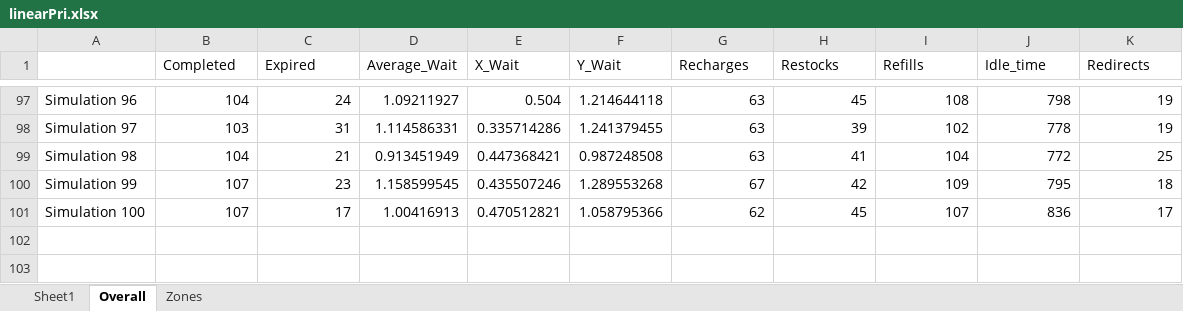
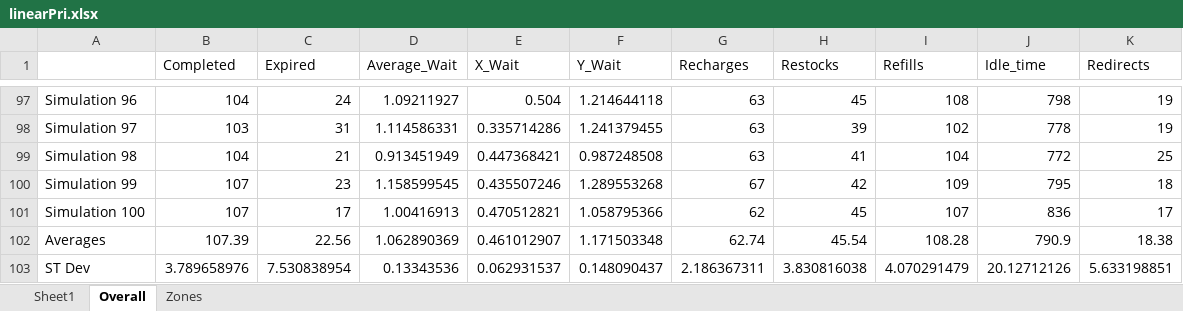
Before and after one commit to JonathanCLarson/SMART_UAV_disaster_algorithm_1, an Excel workbook: Current_Workspace/linearPri.xlsx, sheet Overall, drawn as a sheet; only a part is shown, gaps mark what is left out; values as stored, in another font and other column widths than the file's, no borders; the diff names each change by its address in the sheet, - before the commit and + after, or states it on an @@ line.

```diff
--- a/Current_Workspace/linearPri.xlsx (sheet Overall)
+++ b/Current_Workspace/linearPri.xlsx (sheet Overall)
+row 102: Averages | 107.39 | 22.56 | 1.062890369 | 0.461012907 | 1.171503348 | 62.74 | 45.54 | 108.28 | 790.9 | 18.38
+row 103: ST Dev | 3.789658976 | 7.530838954 | 0.13343536 | 0.062931537 | 0.148090437 | 2.186367311 | 3.830816038 | 4.070291479 | 20.12712126 | 5.633198851
```
Also changed, not shown: Current_Workspace/testOutput.xlsx, 3 other files.
